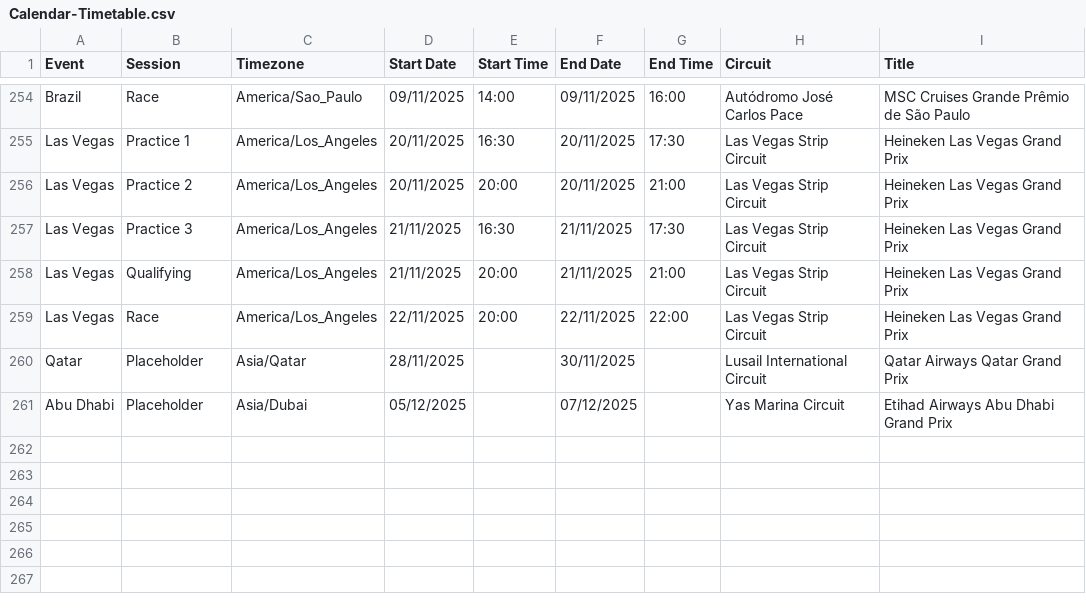
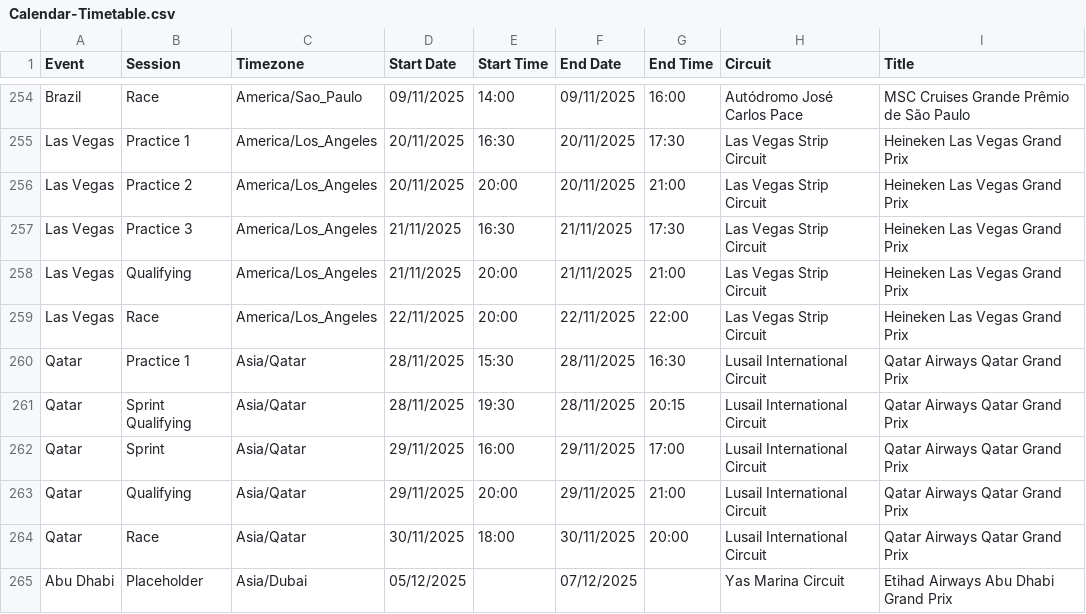
Before and after one commit to robinvenables/calendars, a CSV file: f1/F1/Calendar-Timetable.csv, drawn as a sheet; only a part is shown, gaps mark what is left out.

Commit message:
F1: Add Qatar session details

```diff
--- a/f1/F1/Calendar-Timetable.csv
+++ b/f1/F1/Calendar-Timetable.csv
@@ -259,3 +259,7 @@ Las Vegas,Qualifying,America/Los_Angeles,21/11/2025,20:00,21/11/2025,21:00,Las V
 Las Vegas,Race,America/Los_Angeles,22/11/2025,20:00,22/11/2025,22:00,Las Vegas Strip Circuit,Heineken Las Vegas Grand Prix
-Qatar,Placeholder,Asia/Qatar,28/11/2025,,30/11/2025,,Lusail International Circuit,Qatar Airways Qatar Grand Prix
+Qatar,Practice 1,Asia/Qatar,28/11/2025,15:30,28/11/2025,16:30,Lusail International Circuit,Qatar Airways Qatar Grand Prix
+Qatar,Sprint Qualifying,Asia/Qatar,28/11/2025,19:30,28/11/2025,20:15,Lusail International Circuit,Qatar Airways Qatar Grand Prix
+Qatar,Sprint,Asia/Qatar,29/11/2025,16:00,29/11/2025,17:00,Lusail International Circuit,Qatar Airways Qatar Grand Prix
+Qatar,Qualifying,Asia/Qatar,29/11/2025,20:00,29/11/2025,21:00,Lusail International Circuit,Qatar Airways Qatar Grand Prix
+Qatar,Race,Asia/Qatar,30/11/2025,18:00,30/11/2025,20:00,Lusail International Circuit,Qatar Airways Qatar Grand Prix
 Abu Dhabi,Placeholder,Asia/Dubai,05/12/2025,,07/12/2025,,Yas Marina Circuit,Etihad Airways Abu Dhabi Grand Prix
```
Also changed, not shown: 1 other file.
